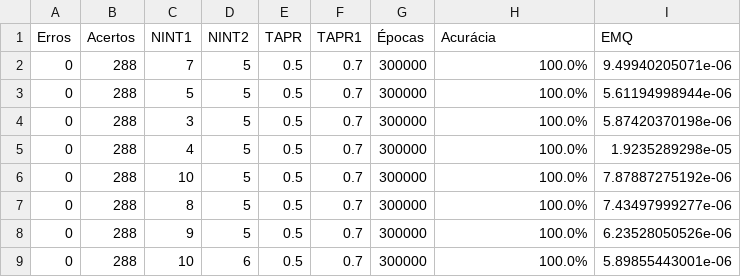
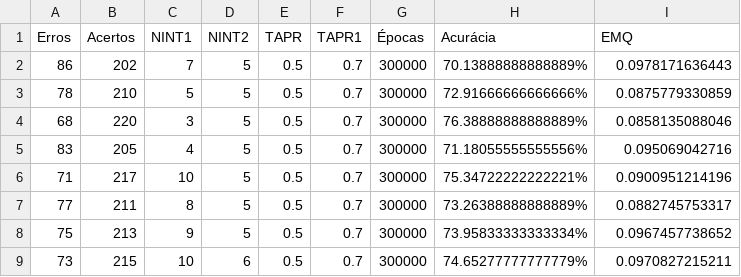
Before and after one commit to YannFigueiredo/Backpropagation, a CSV file: Hold-Out/RND 4C/tabela_hould_out_4C.csv, drawn as a sheet; only a part is shown; the diff covers the shown part only.

Commit message:
Refazendo dataset e simulações german credit sem outliers

```diff
--- a/Hold-Out/RND 4C/tabela_hould_out_4C.csv
+++ b/Hold-Out/RND 4C/tabela_hould_out_4C.csv
@@ -1,9 +1,9 @@
 Erros,Acertos,NINT1,NINT2,TAPR,TAPR1,Épocas,Acurácia,EMQ
-0,288,7,5,0.5,0.7,300000,100.0%,9.49940205071e-06
-0,288,5,5,0.5,0.7,300000,100.0%,5.61194998944e-06
-0,288,3,5,0.5,0.7,300000,100.0%,5.87420370198e-06
-0,288,4,5,0.5,0.7,300000,100.0%,1.9235289298e-05
-0,288,10,5,0.5,0.7,300000,100.0%,7.87887275192e-06
-0,288,8,5,0.5,0.7,300000,100.0%,7.43497999277e-06
-0,288,9,5,0.5,0.7,300000,100.0%,6.23528050526e-06
-0,288,10,6,0.5,0.7,300000,100.0%,5.89855443001e-06
+86,202,7,5,0.5,0.7,300000,70.13888888888889%,0.0978171636443
+78,210,5,5,0.5,0.7,300000,72.91666666666666%,0.0875779330859
+68,220,3,5,0.5,0.7,300000,76.38888888888889%,0.0858135088046
+83,205,4,5,0.5,0.7,300000,71.18055555555556%,0.095069042716
+71,217,10,5,0.5,0.7,300000,75.34722222222221%,0.0900951214196
+77,211,8,5,0.5,0.7,300000,73.26388888888889%,0.0882745753317
+75,213,9,5,0.5,0.7,300000,73.95833333333334%,0.0967457738652
+73,215,10,6,0.5,0.7,300000,74.65277777777779%,0.0970827215211
```
Also changed, not shown: 10 added rows, 5 removed rows and 28 edited cells elsewhere in this file, 18 other files.
